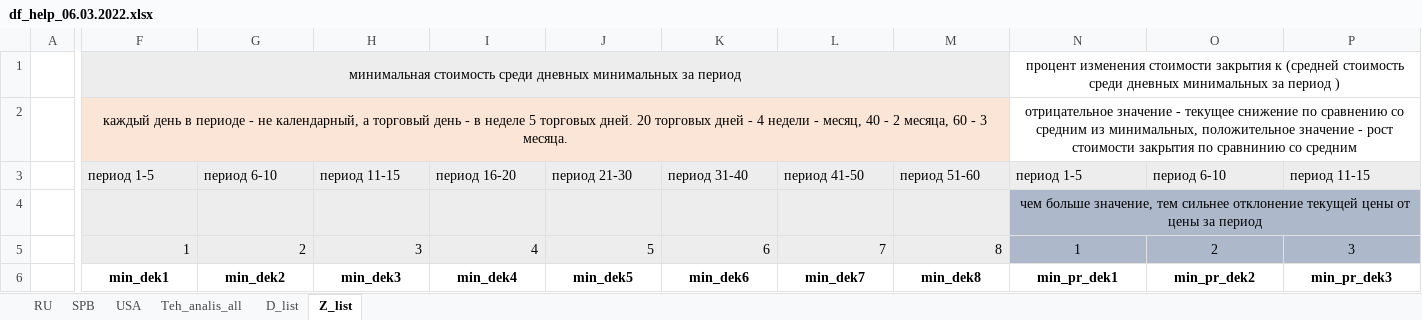
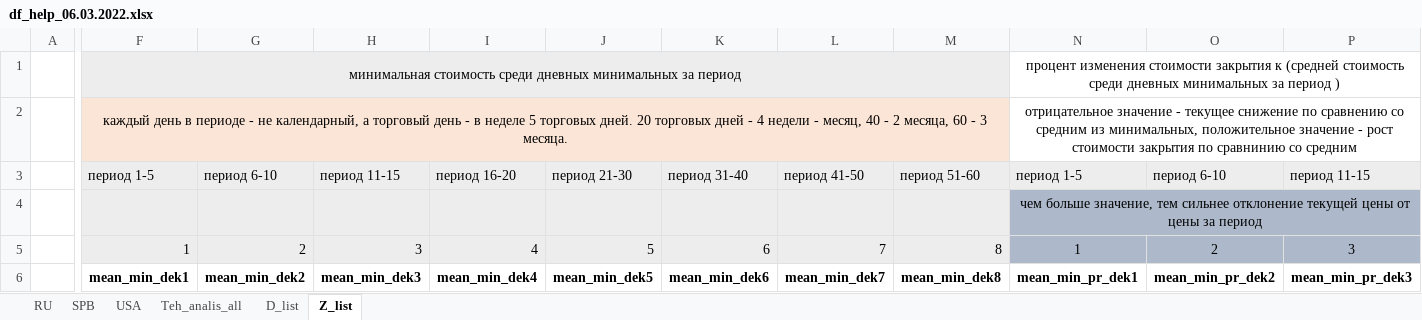
Before and after one commit to volemor/update-stock-prices, an Excel workbook: df_help_06.03.2022.xlsx, sheet Z_list, drawn as a sheet; only a part is shown, gaps mark what is left out; values as stored, in another font and other column widths than the file's, no borders; the diff covers the shown part only; the diff names each change by its address in the sheet, - before the commit and + after, or states it on an @@ line.

```diff
--- a/df_help_06.03.2022.xlsx (sheet Z_list)
+++ b/df_help_06.03.2022.xlsx (sheet Z_list)
-F6: min_dek1
+F6: mean_min_dek1
-G6: min_dek2
+G6: mean_min_dek2
-H6: min_dek3
+H6: mean_min_dek3
-I6: min_dek4
+I6: mean_min_dek4
-J6: min_dek5
+J6: mean_min_dek5
-K6: min_dek6
+K6: mean_min_dek6
-L6: min_dek7
+L6: mean_min_dek7
-M6: min_dek8
+M6: mean_min_dek8
-N6: min_pr_dek1
+N6: mean_min_pr_dek1
-O6: min_pr_dek2
+O6: mean_min_pr_dek2
-P6: min_pr_dek3
+P6: mean_min_pr_dek3
```
Also changed, not shown: 5 edited cells and merged cells elsewhere in this sheet, sheet USA, sheet SPB, sheet D_list, sheet RU.
